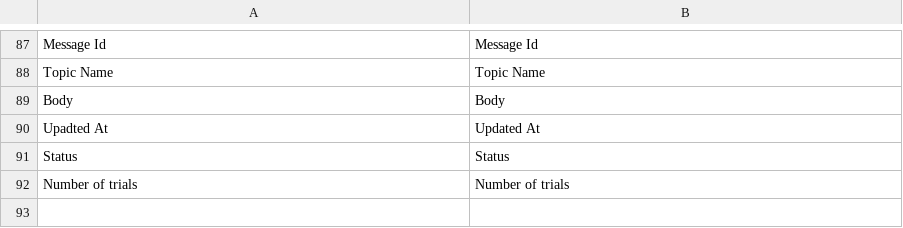
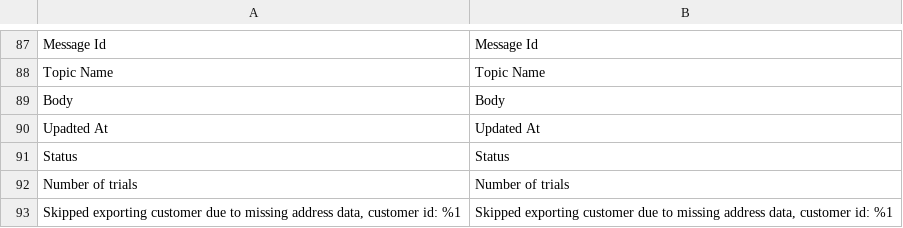
Before and after one commit to storekeeper-company/magento2-plugin, a CSV file: i18n/en_US.csv, drawn as a sheet; only a part is shown, gaps mark what is left out; the diff names each change by its address in the sheet, - before the commit and + after, or states it on an @@ line.

```diff
--- a/i18n/en_US.csv
+++ b/i18n/en_US.csv
+row 93: Skipped exporting customer due to missing address data, customer id: %1 | Skipped exporting customer due to missing address data, customer id: %1
```
Also changed, not shown: i18n/nl_NL.csv, 1 other file.
